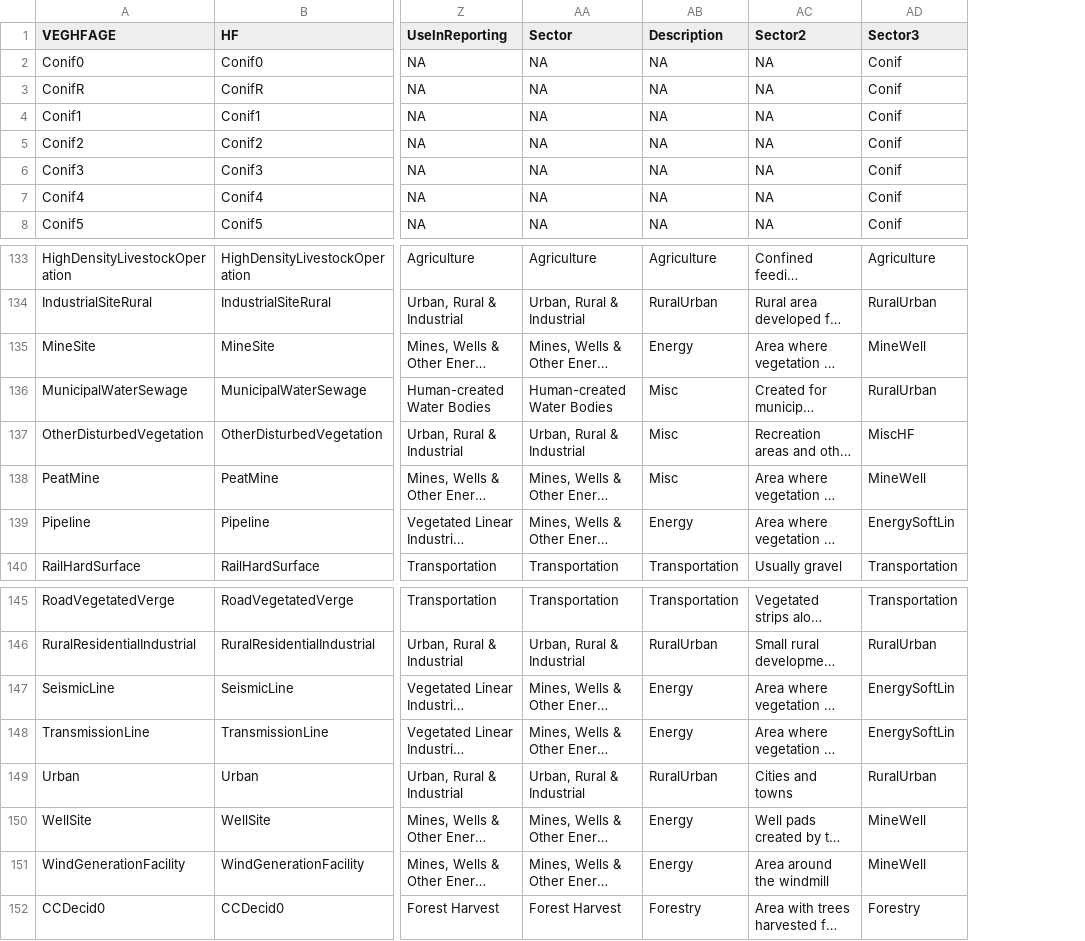
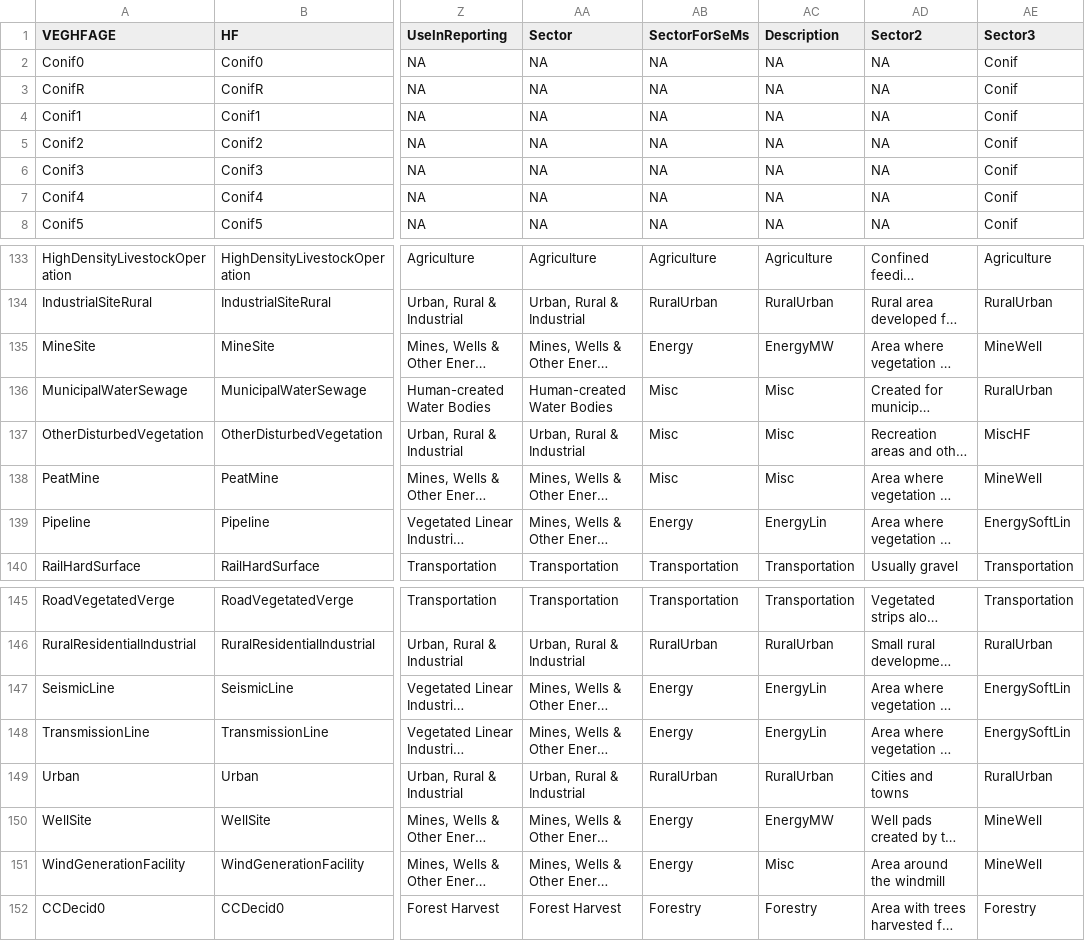
Before and after one commit to psolymos/abmianalytics, a CSV file: lookup/lookup-veg-hf-age.csv, drawn as a sheet; only a part is shown, gaps mark what is left out; long unchanged cells end in …; addresses are those after the commit; the diff names each change by its address in the sheet, - before the commit and + after, or states it on an @@ line.

```diff
--- a/lookup/lookup-veg-hf-age.csv
+++ b/lookup/lookup-veg-hf-age.csv
+column AB (SectorForSeMs), rows 2-8: all NA; rows 133-140: Agriculture | RuralUrban | Energy | Misc | Misc | Misc | Energy | Transportation; rows 145-152: Transportation | RuralUrban | Energy | Energy | RuralUrban | Energy | Energy | Forestry
-AC135 (Description): Energy
+AC135 (Description): EnergyMW
-AC139 (Description): Energy
+AC139 (Description): EnergyLin
-AC147:AC148 (Description): Energy
+AC147:AC148 (Description): EnergyLin
-AC150 (Description): Energy
+AC150 (Description): EnergyMW
-AC151 (Description): Energy
+AC151 (Description): Misc
```
Also changed, not shown: 1 other file.
